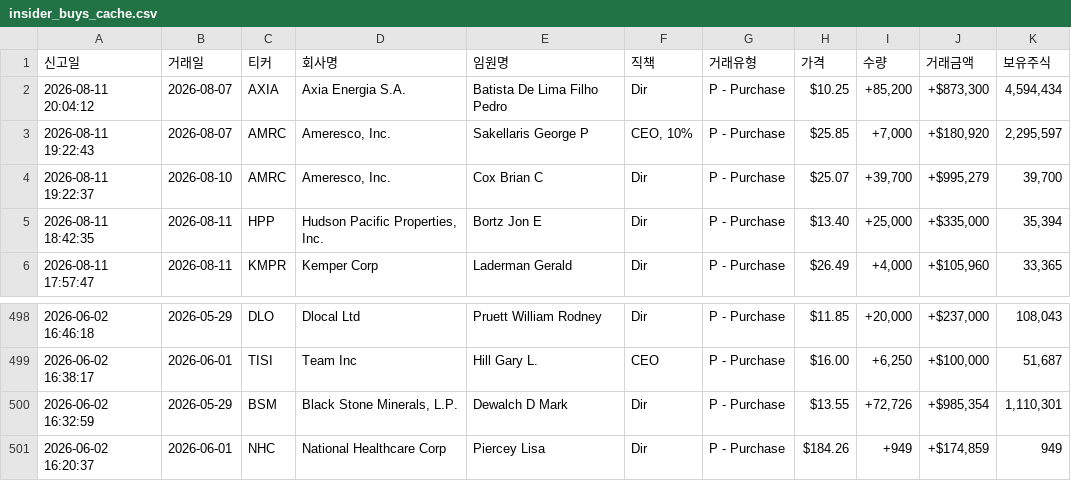
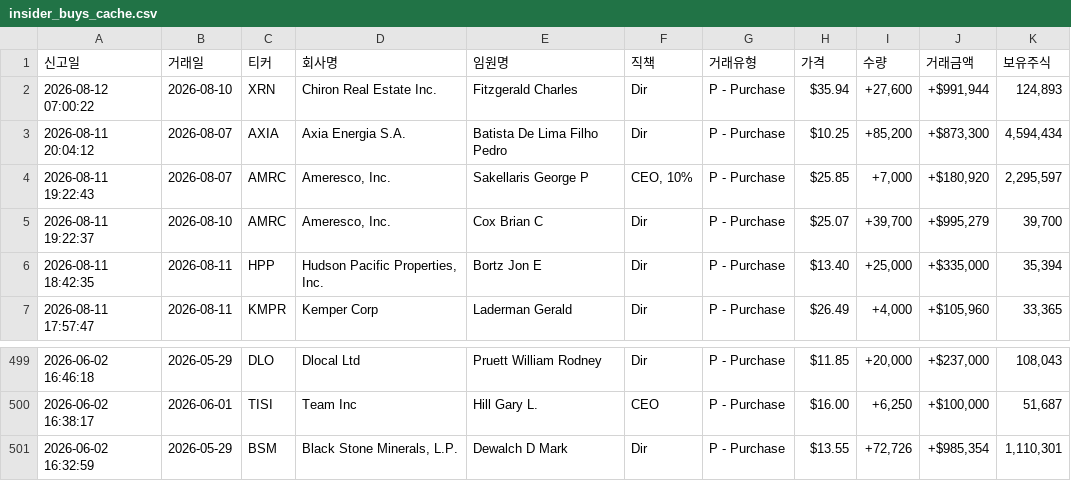
Before and after one commit to dicacros-gif/claude, a CSV file: data/insider_buys_cache.csv, drawn as a sheet; only a part is shown, gaps mark what is left out; removed rows and columns are numbered as before the commit, all else as after; the diff names each change by its address in the sheet, - before the commit and + after, or states it on an @@ line.

```diff
--- a/data/insider_buys_cache.csv
+++ b/data/insider_buys_cache.csv
+row 2: 2026-08-12 07:00:22 | 2026-08-10 | XRN | Chiron Real Estate Inc. | Fitzgerald Charles | Dir | P - Purchase | $35.94 | +27,600 | +$991,944 | 124,893
-row 501: 2026-06-02 16:20:37 | 2026-06-01 | NHC | National Healthcare Corp | Piercey Lisa | Dir | P - Purchase | $184.26 | +949 | +$174,859 | 949
```
Also changed, not shown: data/sector_perf_cache.csv, 5 other files.
